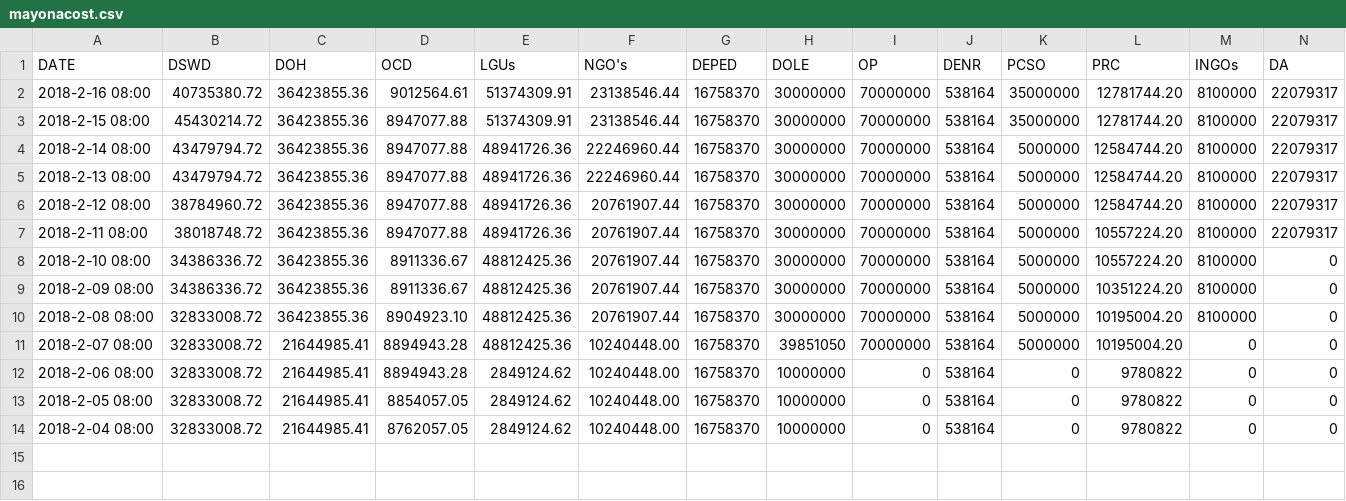
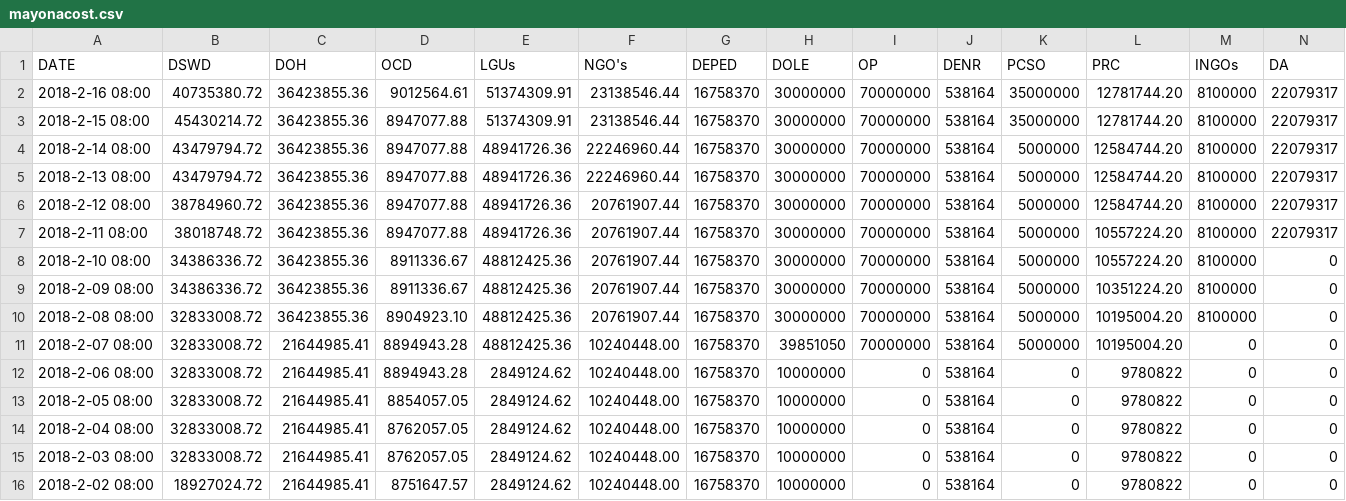
Before and after one commit to jmbangate/code4d, a CSV file: data/mayon/mayonacost.csv, drawn as a sheet; only a part is shown; rows hold the shown columns only; the diff names each change by its address in the sheet, - before the commit and + after, or states it on an @@ line.

Commit message:
Update mayonacost.csv

```diff
--- a/data/mayon/mayonacost.csv
+++ b/data/mayon/mayonacost.csv
+row 15: 2018-2-03 08:00 | 32833008.72 | 21644985.41 | 8762057.05 | 2849124.62 | 10240448.00 | 16758370 | 10000000 | 0 | 538164 | 0 | 9780822 | 0 | 0
+row 16: 2018-2-02 08:00 | 18927024.72 | 21644985.41 | 8751647.57 | 2849124.62 | 10240448.00 | 16758370 | 10000000 | 0 | 538164 | 0 | 9780822 | 0 | 0
```
